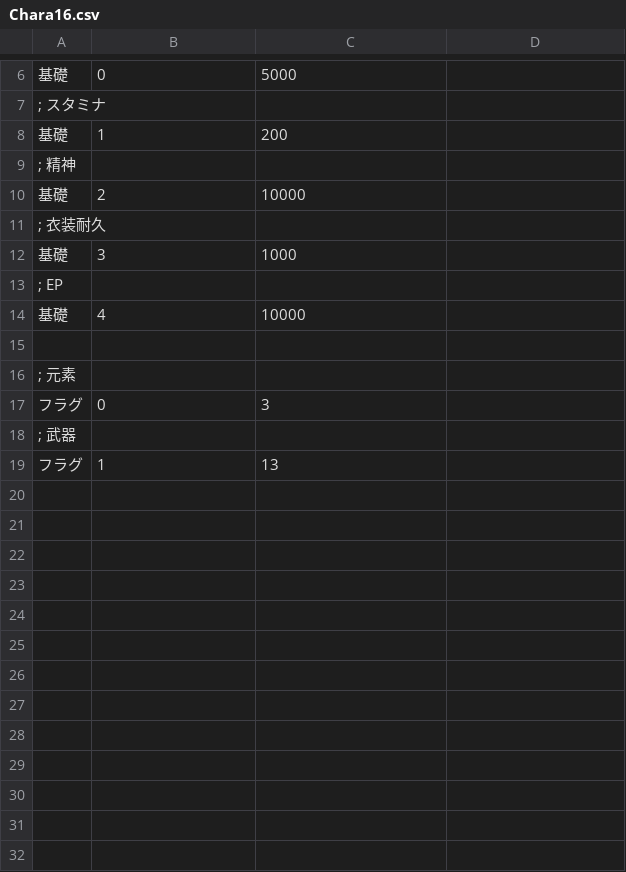
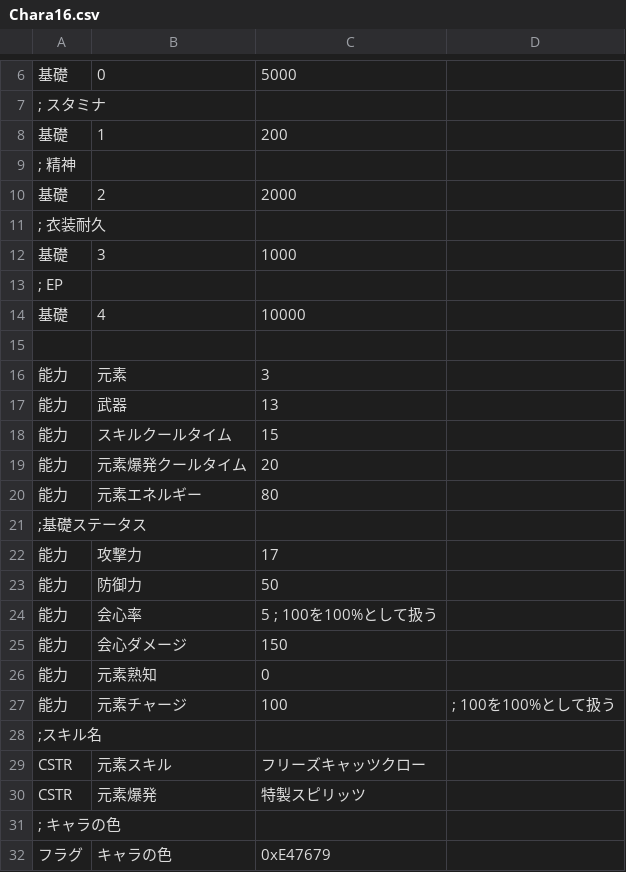
Before and after one commit to kokokomi/eragnsn, a CSV file: csv/Chara16.csv, drawn as a sheet; only a part is shown, gaps mark what is left out.

```diff
--- a/csv/Chara16.csv
+++ b/csv/Chara16.csv
@@ -9,3 +9,3 @@
 ; 精神
-基礎,2,10000
+基礎,2,2000
 ; 衣装耐久
@@ -15,5 +15,18 @@
 
-; 元素
-フラグ,0,3
-; 武器
-フラグ,1,13
+能力,元素,3
+能力,武器,13
+能力,スキルクールタイム,15
+能力,元素爆発クールタイム,20
+能力,元素エネルギー,80
+;基礎ステータス
+能力,攻撃力,17,
+能力,防御力,50,
+能力,会心率,5 ; 100を100%として扱う
+能力,会心ダメージ,150,
+能力,元素熟知,0,
+能力,元素チャージ,100, ; 100を100%として扱う
+;スキル名
+CSTR,元素スキル,フリーズキャッツクロー
+CSTR,元素爆発,特製スピリッツ
+; キャラの色
+フラグ,キャラの色,0xE47679
```
Also changed, not shown: csv/Chara14.csv, csv/Chara34.csv, 46 other files.
